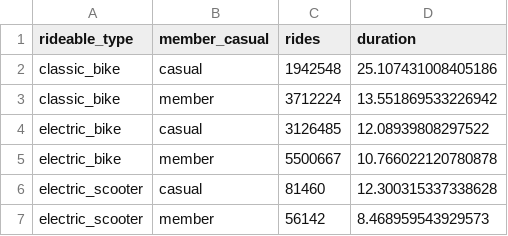
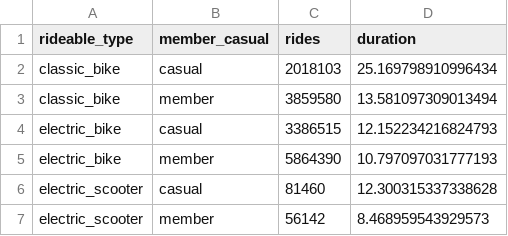
Before and after one commit to shkungulio/comprehensive_divvy_bike_sharing_analytics, a CSV file: reports/exploratory_analysis_reports/bike_type_summary.csv, drawn as a sheet.

```diff
--- a/reports/exploratory_analysis_reports/bike_type_summary.csv
+++ b/reports/exploratory_analysis_reports/bike_type_summary.csv
@@ -1,6 +1,6 @@
 rideable_type,member_casual,rides,duration
-classic_bike,casual,1942548,25.107431008405186
-classic_bike,member,3712224,13.551869533226942
-electric_bike,casual,3126485,12.08939808297522
-electric_bike,member,5500667,10.766022120780878
+classic_bike,casual,2018103,25.169798910996434
+classic_bike,member,3859580,13.581097309013494
+electric_bike,casual,3386515,12.152234216824793
+electric_bike,member,5864390,10.797097031777193
 electric_scooter,casual,81460,12.300315337338628
```
Also changed, not shown: reports/etl_reports/etl_data_quality_report.csv, reports/exploratory_analysis_reports/member_casual_summary.csv, 25 other files.
